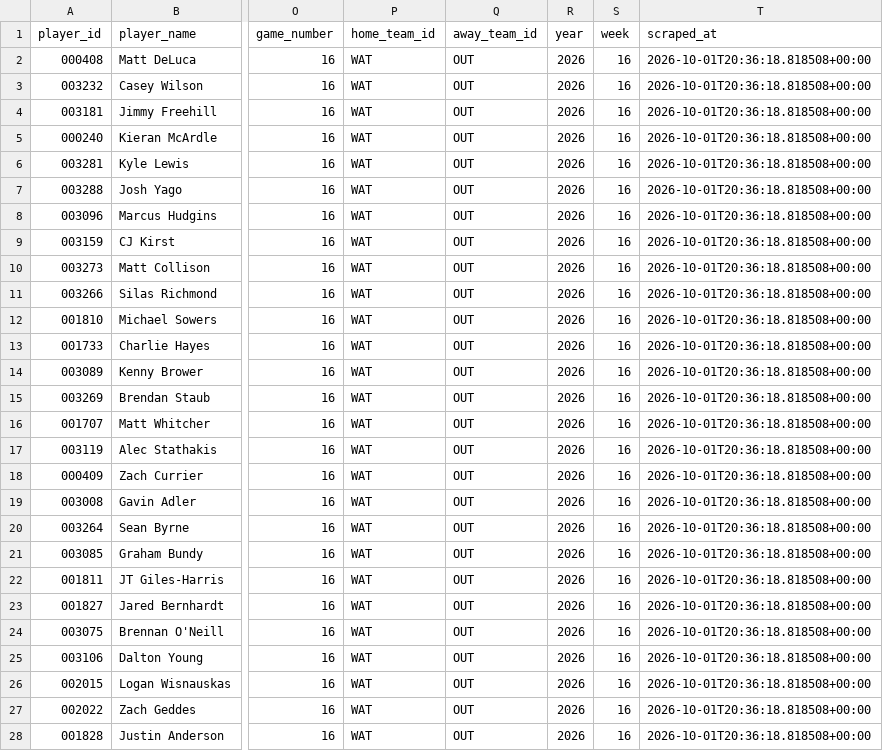
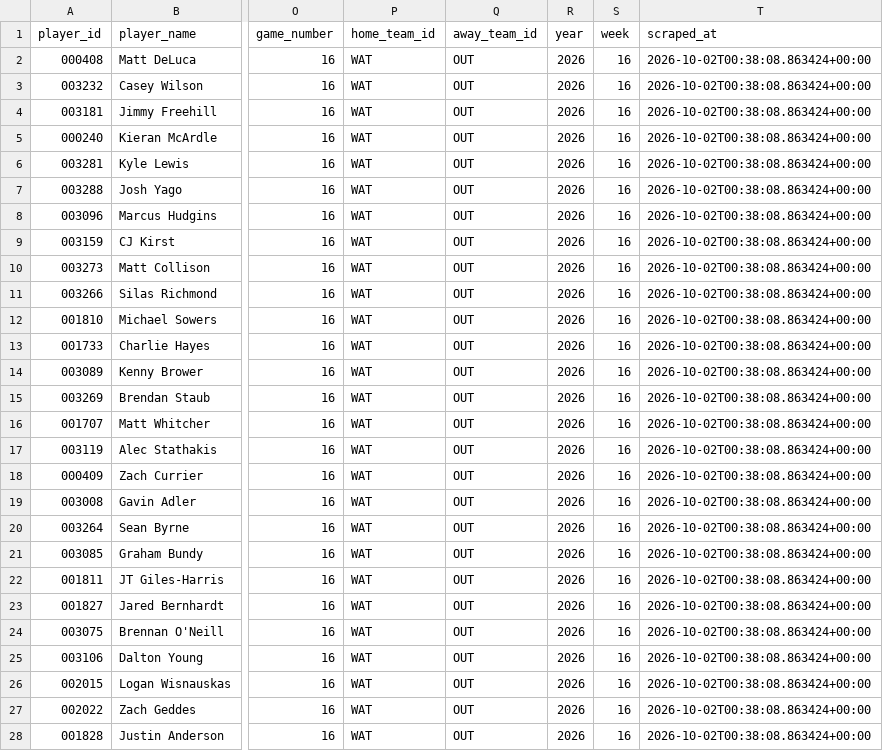
Before and after one commit to ajpayzant/PLL-Projections, a CSV file: data/reference_tables/gameday_rosters/gameday_2026_week16.csv, drawn as a sheet; only a part is shown, gaps mark what is left out; the diff covers the shown part only; the diff names each change by its address in the sheet, - before the commit and + after, or states it on an @@ line.

```diff
--- a/data/reference_tables/gameday_rosters/gameday_2026_week16.csv
+++ b/data/reference_tables/gameday_rosters/gameday_2026_week16.csv
-T2:T28 (scraped_at): 2026-10-01T20:36:18.818508+00:00
+T2:T28 (scraped_at): 2026-10-02T00:38:08.863424+00:00
```
Also changed, not shown: 11 edited cells elsewhere in this file, data/reference_tables/gameday_rosters/gameday_latest.csv.
